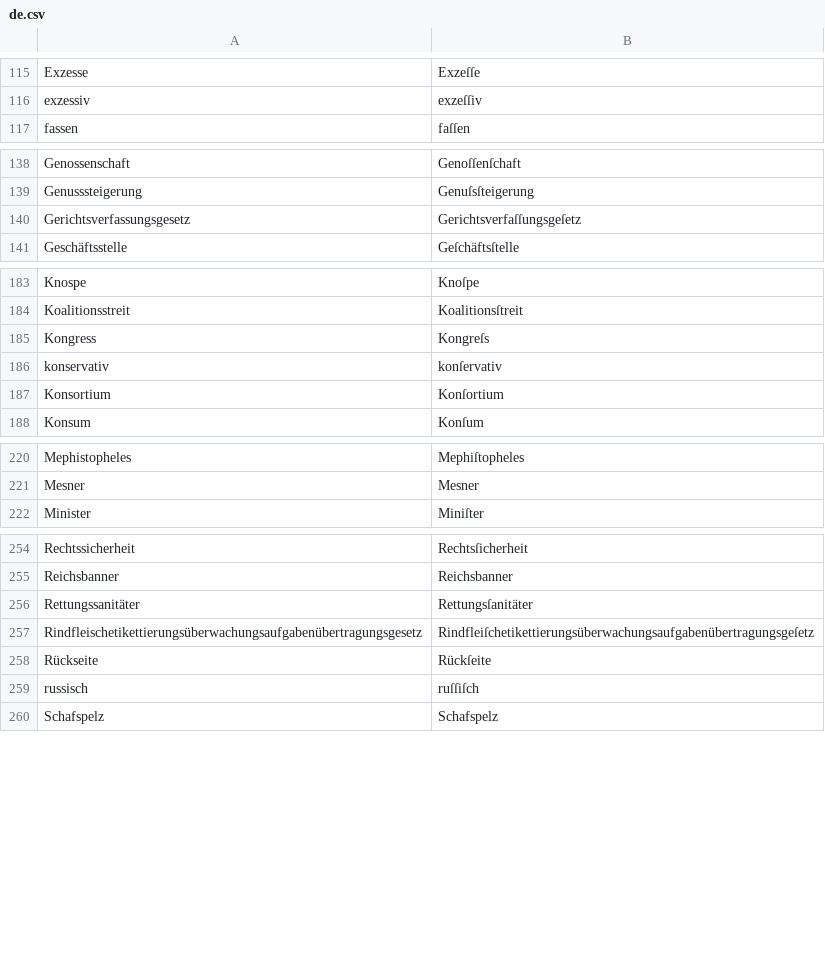
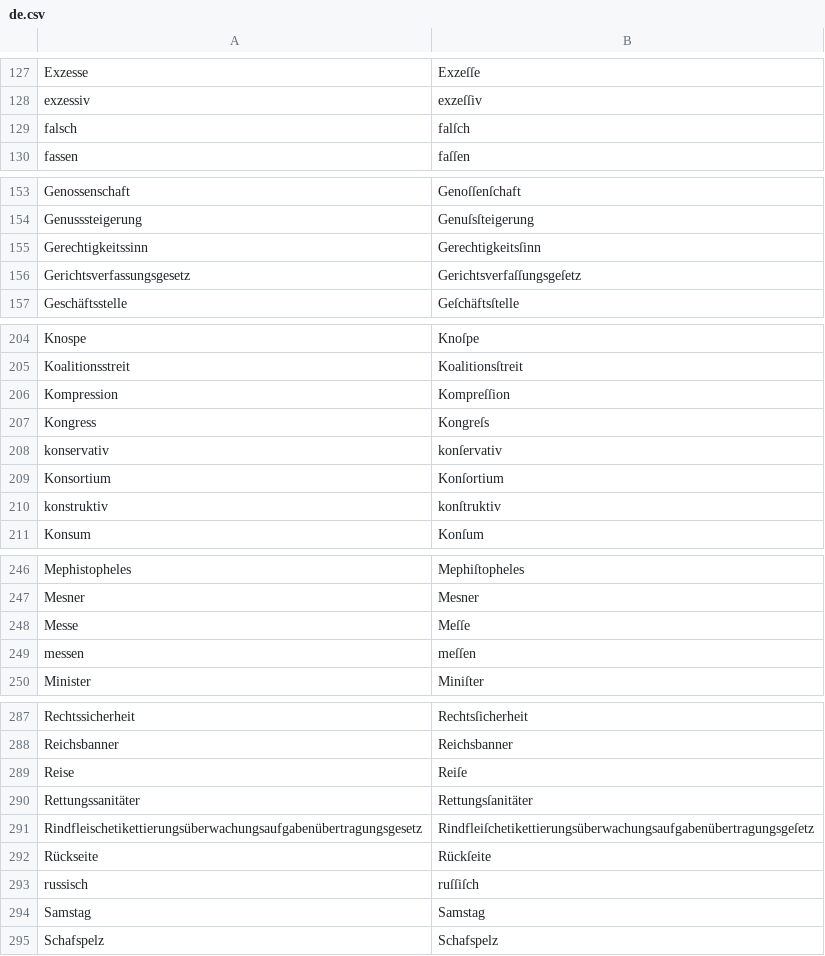
Before and after one commit to gitGNU/gnu_frunge, a CSV file: blacken/res/data/testcases/de.csv, drawn as a sheet; only a part is shown, gaps mark what is left out; the diff covers the shown part only.

```diff
--- a/blacken/res/data/testcases/de.csv
+++ b/blacken/res/data/testcases/de.csv
@@ -116,2 +128,3 @@ Exzesse;Exzeſſe
 exzessiv;exzeſſiv
+falsch;falſch
 fassen;faſſen
@@ -139,2 +154,3 @@ Genossenschaft;Genoſſenſchaft
 Genusssteigerung;Genuſsſteigerung
+Gerechtigkeitssinn;Gerechtigkeitsſinn
 Gerichtsverfassungsgesetz;Gerichtsverfaſſungsgeſetz
@@ -184,2 +205,3 @@ Knospe;Knoſpe
 Koalitionsstreit;Koalitionsſtreit
+Kompression;Kompreſſion
 Kongress;Kongreſs
@@ -187,2 +209,3 @@ konservativ;konſervativ
 Konsortium;Konſortium
+konstruktiv;konſtruktiv
 Konsum;Konſum
@@ -221,2 +247,4 @@ Mephistopheles;Mephiſtopheles
 Mesner;Mesner
+Messe;Meſſe
+messen;meſſen
 Minister;Miniſter
@@ -255,2 +288,3 @@ Rechtssicherheit;Rechtsſicherheit
 Reichsbanner;Reichsbanner
+Reise;Reiſe
 Rettungssanitäter;Rettungsſanitäter
@@ -259,2 +293,3 @@ Rückseite;Rückſeite
 russisch;ruſſiſch
+Samstag;Samstag
 Schafspelz;Schafspelz
```
Also changed, not shown: 35 added rows elsewhere in this file.
